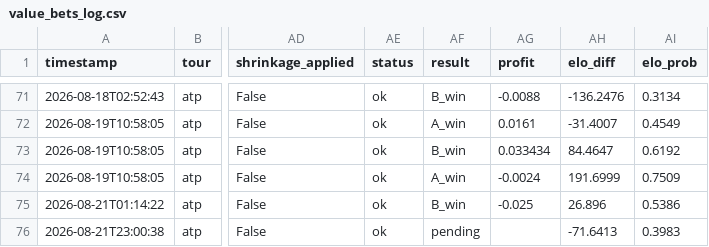
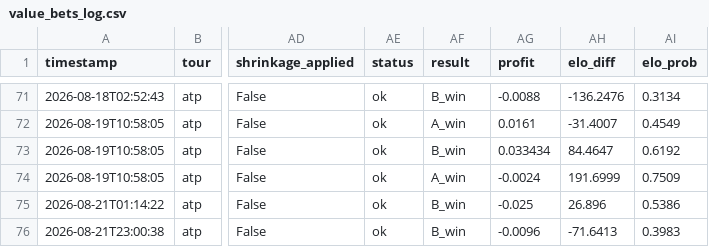
Before and after one commit to CTCLIM4/ia-tenis, a CSV file: data/value_bets_log.csv, drawn as a sheet; only a part is shown, gaps mark what is left out; the diff names each change by its address in the sheet, - before the commit and + after, or states it on an @@ line.

Commit message:
feat(data): settle 1 bet(s) for 2026-08-22, log jornada report

```diff
--- a/data/value_bets_log.csv
+++ b/data/value_bets_log.csv
-AF76 (result): pending
+AF76 (result): B_win
-AG76 (profit): (empty)
+AG76 (profit): -0.0096
```
Also changed, not shown: 1 other file.
